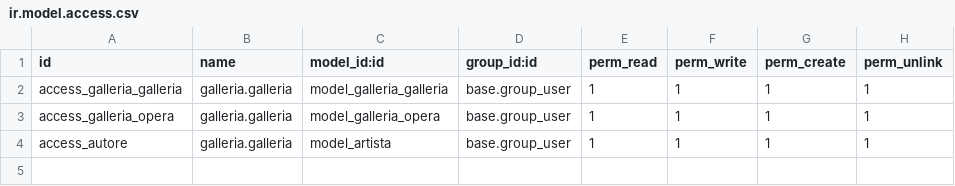
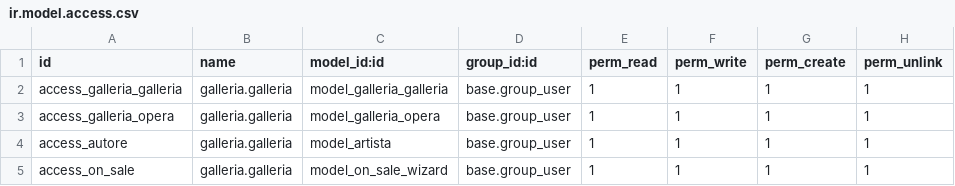
Before and after one commit to bboninsss/odoo_start, a CSV file: addons/galleria/security/ir.model.access.csv, drawn as a sheet.

```diff
--- a/addons/galleria/security/ir.model.access.csv
+++ b/addons/galleria/security/ir.model.access.csv
@@ -4 +4,2 @@ access_galleria_opera,galleria.galleria,model_galleria_opera,base.group_user,1,1
 access_autore,galleria.galleria,model_artista,base.group_user,1,1,1,1
+access_on_sale,galleria.galleria,model_on_sale_wizard,base.group_user,1,1,1,1
```
Also changed, not shown: 16 other files.
